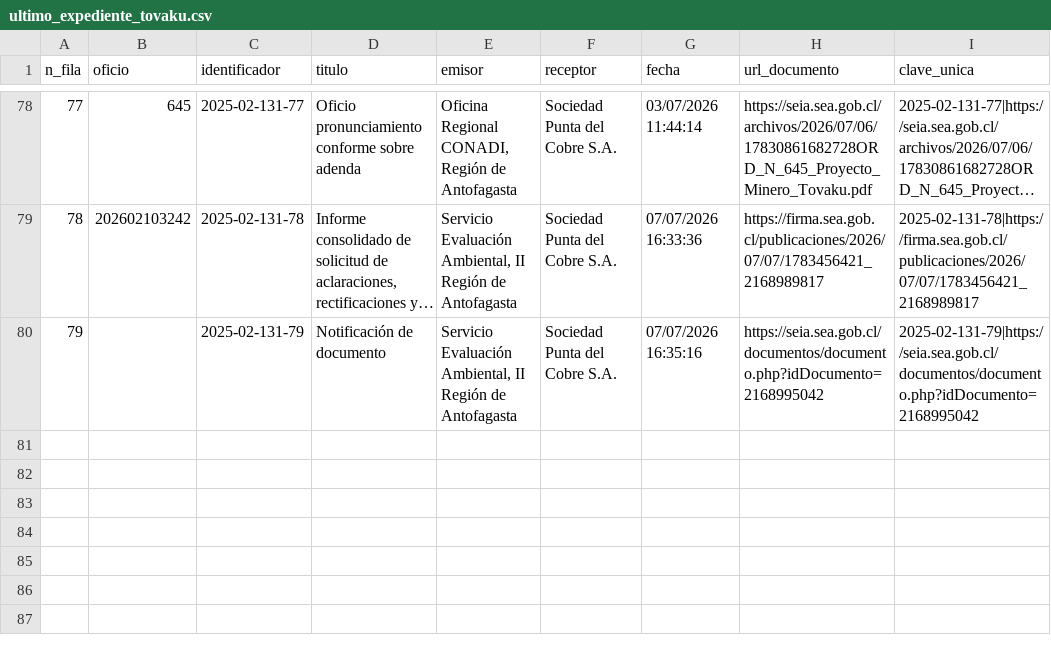
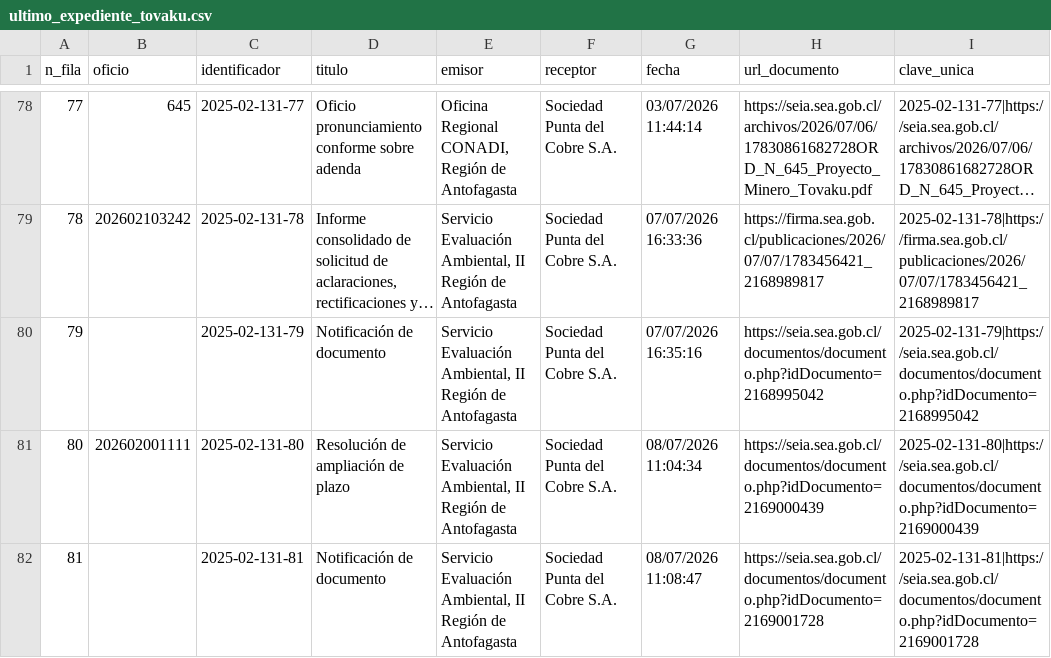
Before and after one commit to giraggio/alertascnx, a CSV file: ultimo_expediente_tovaku.csv, drawn as a sheet; only a part is shown, gaps mark what is left out; long unchanged cells end in …; the diff names each change by its address in the sheet, - before the commit and + after, or states it on an @@ line.

```diff
--- a/ultimo_expediente_tovaku.csv
+++ b/ultimo_expediente_tovaku.csv
+row 81: 80 | 202602001111 | 2025-02-131-80 | Resolución de ampliación de plazo | Servicio Evaluación Ambiental, II Región de Antofagasta | Sociedad Punta del Cobre S.A. | 08/07/2026 11:04:34 | https://seia.sea.gob.cl/documentos/documento.php?idDocumento=2169000439 | 2025-02-131-80|https://seia.sea.gob.cl/documentos/documento.php?idDocumento=2169000439
+row 82: 81 |  | 2025-02-131-81 | Notificación de documento | Servicio Evaluación Ambiental, II Región de Antofagasta | Sociedad Punta del Cobre S.A. | 08/07/2026 11:08:47 | https://seia.sea.gob.cl/documentos/documento.php?idDocumento=2169001728 | 2025-02-131-81|https://seia.sea.gob.cl/documentos/documento.php?idDocumento=2169001728
```
